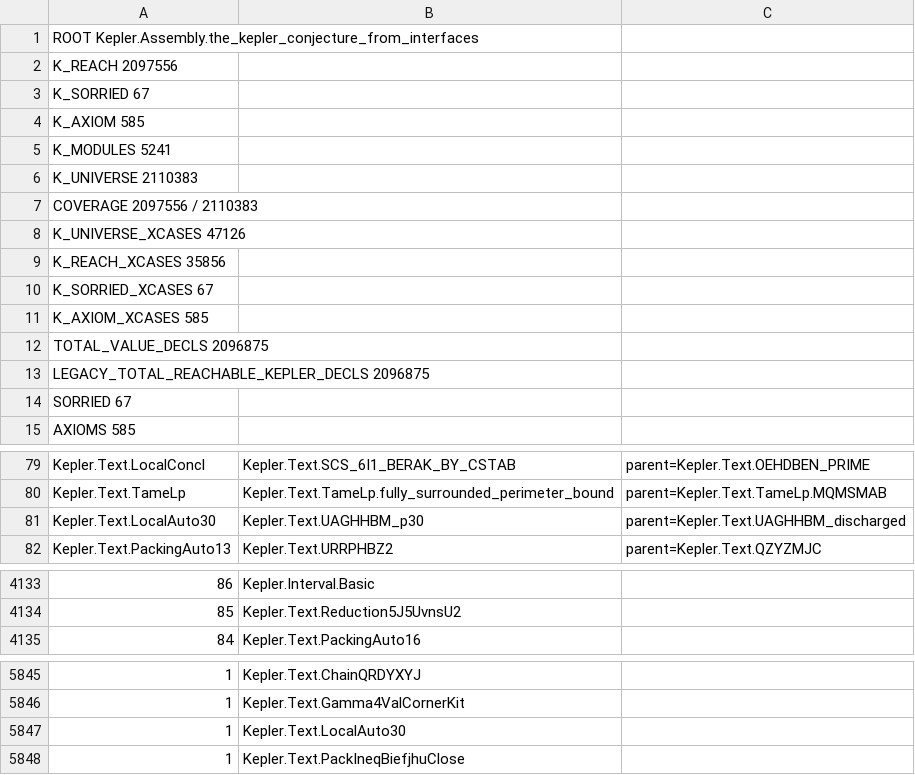
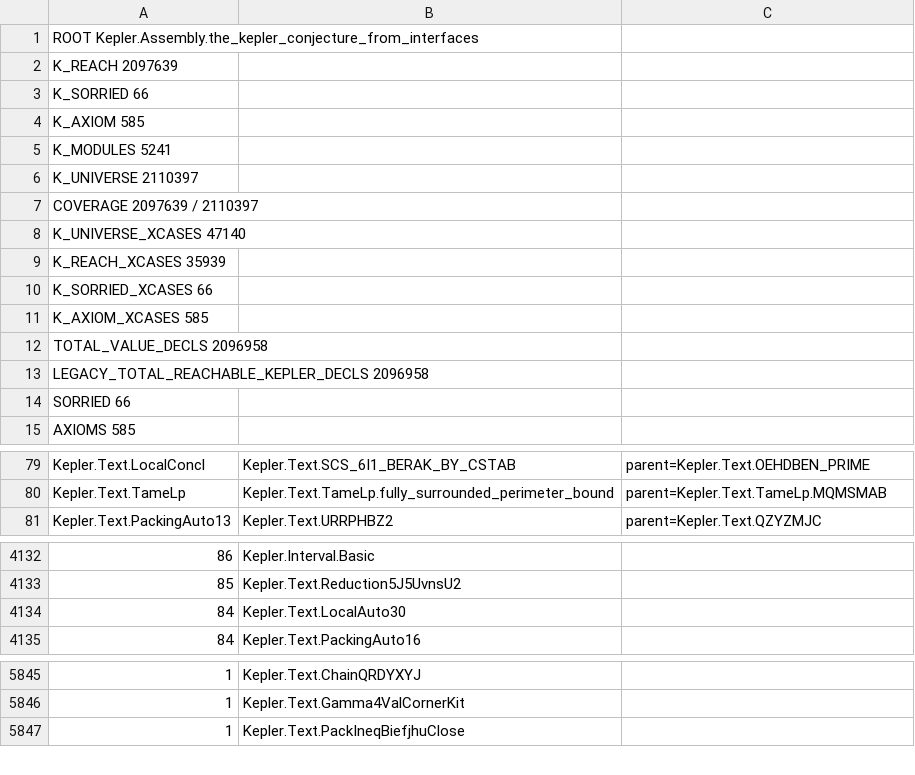
Before and after one commit to lispc/kepler-conjecture-lean4, a TSV file: docs/e2e-reachability-map.tsv, drawn as a sheet; only a part is shown, gaps mark what is left out; removed rows and columns are numbered as before the commit, all else as after; the diff names each change by its address in the sheet, - before the commit and + after, or states it on an @@ line.

Commit message:
docs: 基线 AG 全套（67→66：UAGHHBM_p30）——map.md AG 节 + TSV 5,911 行换装 + pq 头/续1037 + AGENTS §1（66=54nli*+1hLP+11Text）+ README×2 + hf-map 状态更新十九

```diff
--- a/docs/e2e-reachability-map.tsv
+++ b/docs/e2e-reachability-map.tsv
-A2: K_REACH 2097556
+A2: K_REACH 2097639
-A3: K_SORRIED 67
+A3: K_SORRIED 66
-A6: K_UNIVERSE 2110383
+A6: K_UNIVERSE 2110397
-A7: COVERAGE 2097556 / 2110383
+A7: COVERAGE 2097639 / 2110397
-A8: K_UNIVERSE_XCASES 47126
+A8: K_UNIVERSE_XCASES 47140
-A9: K_REACH_XCASES 35856
+A9: K_REACH_XCASES 35939
-A10: K_SORRIED_XCASES 67
+A10: K_SORRIED_XCASES 66
-A12: TOTAL_VALUE_DECLS 2096875
+A12: TOTAL_VALUE_DECLS 2096958
-A13: LEGACY_TOTAL_REACHABLE_KEPLER_DECLS 2096875
+A13: LEGACY_TOTAL_REACHABLE_KEPLER_DECLS 2096958
-A14: SORRIED 67
+A14: SORRIED 66
-row 81: Kepler.Text.LocalAuto30 | Kepler.Text.UAGHHBM_p30 | parent=Kepler.Text.UAGHHBM_discharged
+row 4134: 84 | Kepler.Text.LocalAuto30
-row 5847: 1 | Kepler.Text.LocalAuto30
```
Also changed, not shown: 6 other files.
